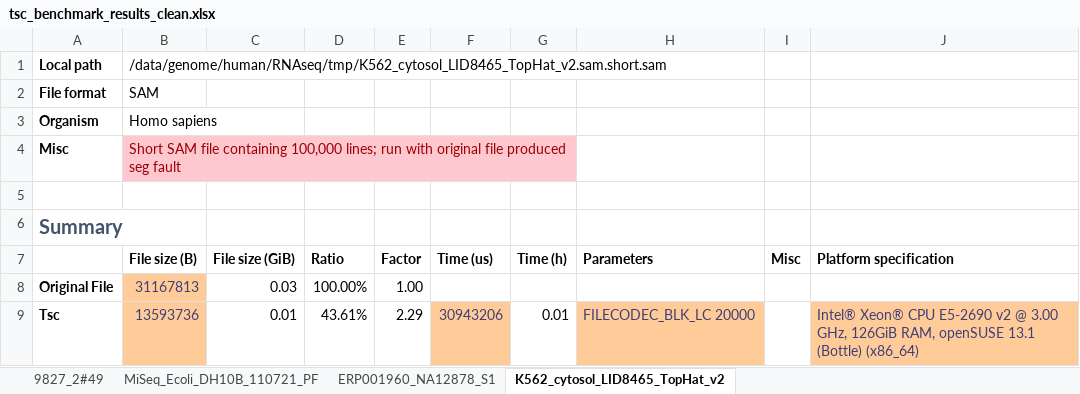
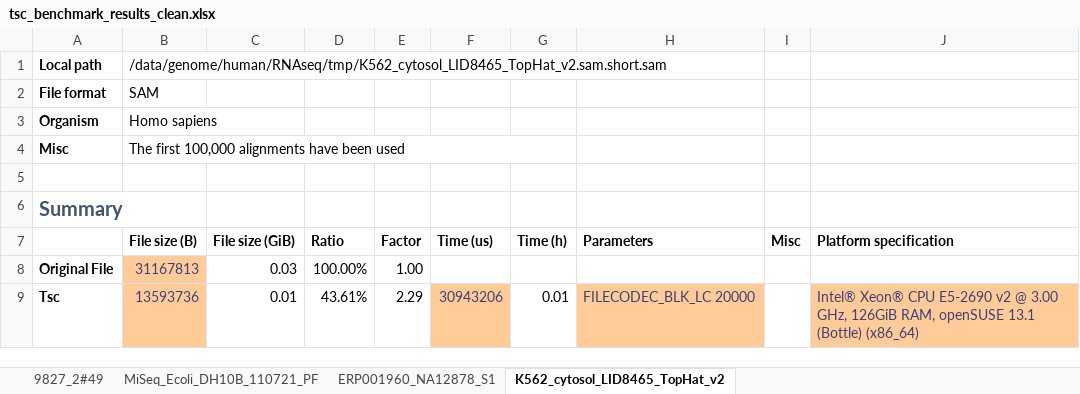
Before and after one commit to voges/tsc, an Excel workbook: gidb/tsc_benchmark_results_clean.xlsx, sheet K562_cytosol_LID8465_TopHat_v2, drawn as a sheet; only a part is shown; values as stored, in another font and other column widths than the file's, no borders; charts and pictures not drawn; the diff names each change by its address in the sheet, - before the commit and + after, or states it on an @@ line.

```diff
--- a/gidb/tsc_benchmark_results_clean.xlsx (sheet K562_cytosol_LID8465_TopHat_v2)
+++ b/gidb/tsc_benchmark_results_clean.xlsx (sheet K562_cytosol_LID8465_TopHat_v2)
-B4 (File size (B)): Short SAM file containing 100,000 lines; run with original file produced seg fault
+B4 (File size (B)): The first 100,000 alignments have been used
-B4:G4 fill: #FFC7CE
+B4:G4 fill: none
-B4 text colour: #9C0006
+B4 text colour: black
```
Also changed, not shown: sheet MiSeq_Ecoli_DH10B_110721_PF, sheet ERP001960_NA12878_S1, sheet 9827_2#49, charts or pictures, gidb/tsc_benchmark_results.xlsx, 2 other files.
